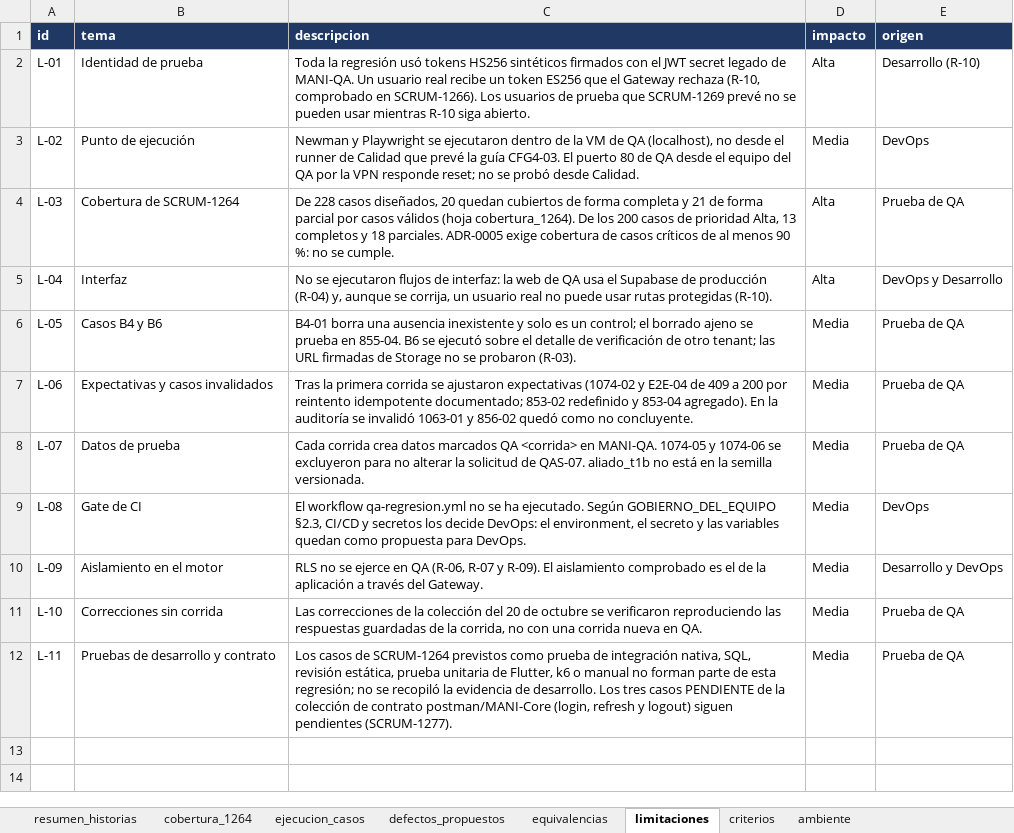
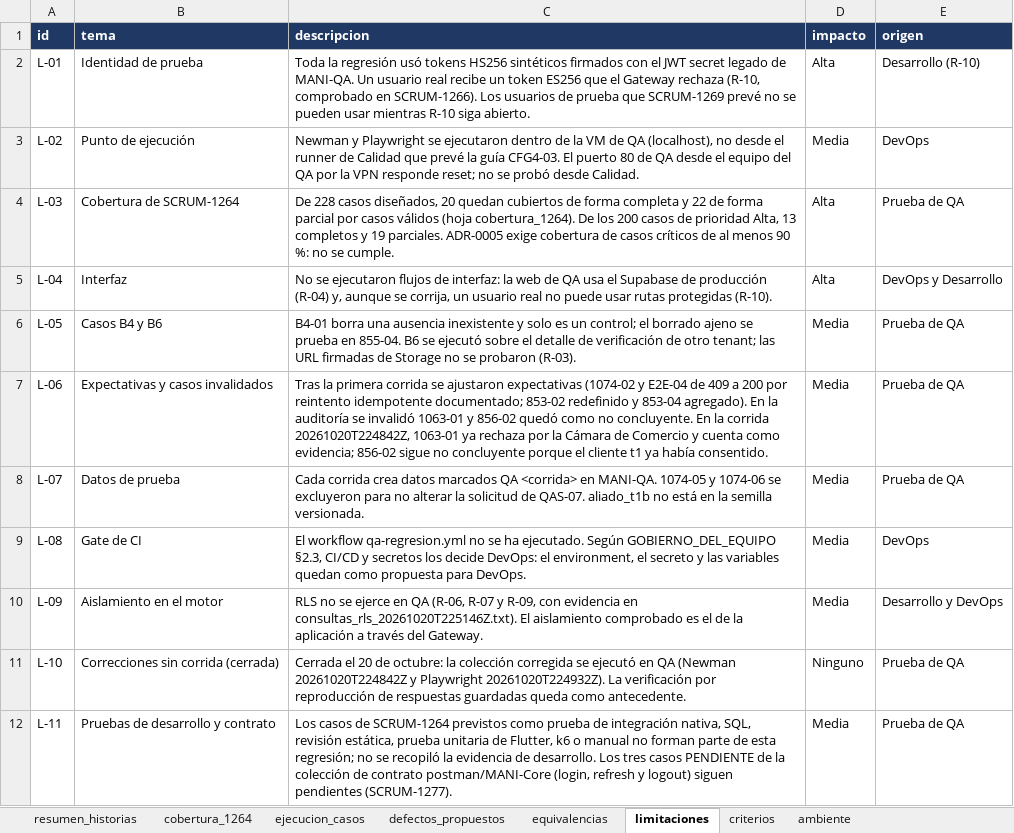
Before and after one commit to Trama-AS/MANI-docs, an Excel workbook: product/MANI_Matriz_Ejecucion_Sprint4.xlsx, sheet limitaciones, drawn as a sheet; values as stored, in another font and other column widths than the file's, no borders; the diff names each change by its address in the sheet, - before the commit and + after, or states it on an @@ line.

Commit message:
[SCRUM-1267] Ejecuta en QA la coleccion corregida y versiona la evidencia de R-06, R-07 y R-09
- Corridas en QA con la coleccion corregida: Newman 20261020T224842Z (77 solicitudes, 125 aserciones,
  5 fallidas en 853-04, 856-05, 1066-01 y 1066-02) y Playwright 20261020T224932Z (11 pruebas, 9
  aprobadas; FW-02 y FW-03 por R-04). La evidencia de la corrida anterior se conserva.
- 1063-01 ya rechaza por la falta de camara_comercio y cuenta como evidencia (US0212M2-N1, parcial);
  856-00 y 856-06 aprueban y 856-03 se confirma con LEGAL_DOCUMENT_NOT_FOUND. 856-02 sigue no
  concluyente: el consentimiento previo del cliente t1 consta en la corrida 20261020T200914Z.
- Cobertura de SCRUM-1264: 20 casos completos y 22 parciales de 228. Ningun estado de historia cambia.
- Consultas de solo lectura sobre MANI-QA (20261020T225146Z): 15 politicas tenant_isolation_* con TO
  public (R-06), poc_asignacion_log sin FORCE RLS (R-07) y Core conectado como postgres con BYPASSRLS
  (R-09). La conexion de prueba con la cadena de Dispatch se rechazo por autenticacion.
- L-10 cerrada; pendientes y DoD actualizados.

```diff
--- a/product/MANI_Matriz_Ejecucion_Sprint4.xlsx (sheet limitaciones)
+++ b/product/MANI_Matriz_Ejecucion_Sprint4.xlsx (sheet limitaciones)
-C4 (descripcion): …completa y 21 de forma parcial por casos válidos (hoja cobertura_1264). De los 200 casos de prioridad Alta, 13 completos y 18 parciales. ADR-0005…
+C4 (descripcion): …completa y 22 de forma parcial por casos válidos (hoja cobertura_1264). De los 200 casos de prioridad Alta, 13 completos y 19 parciales. ADR-0005…
-C7 (descripcion): …no concluyente.
+C7 (descripcion): …no concluyente. En la corrida 20261020T224842Z, 1063-01 ya rechaza por la Cámara de Comercio y cuenta como evidencia; 856-02 sigue no concluyente porque el cliente t1 ya había consentido.
-C10 (descripcion): …R-07 y R-09). El aislamiento…
+C10 (descripcion): …R-07 y R-09, con evidencia en consultas_rls_20261020T225146Z.txt). El aislamiento…
-B11 (tema): Correcciones sin corrida
+B11 (tema): Correcciones sin corrida (cerrada)
-C11 (descripcion): Las correcciones de la colección del 20 de octubre se verificaron reproduciendo las respuestas guardadas de la corrida, no con una corrida nueva en QA.
+C11 (descripcion): Cerrada el 20 de octubre: la colección corregida se ejecutó en QA (Newman 20261020T224842Z y Playwright 20261020T224932Z). La verificación por reproducción de respuestas guardadas queda como antecedente.
-D11 (impacto): Media
+D11 (impacto): Ninguno
```
Also changed, not shown: sheet ejecucion_casos, sheet defectos_propuestos, sheet resumen_historias, sheet cobertura_1264, sheet ambiente, 7 other files.
